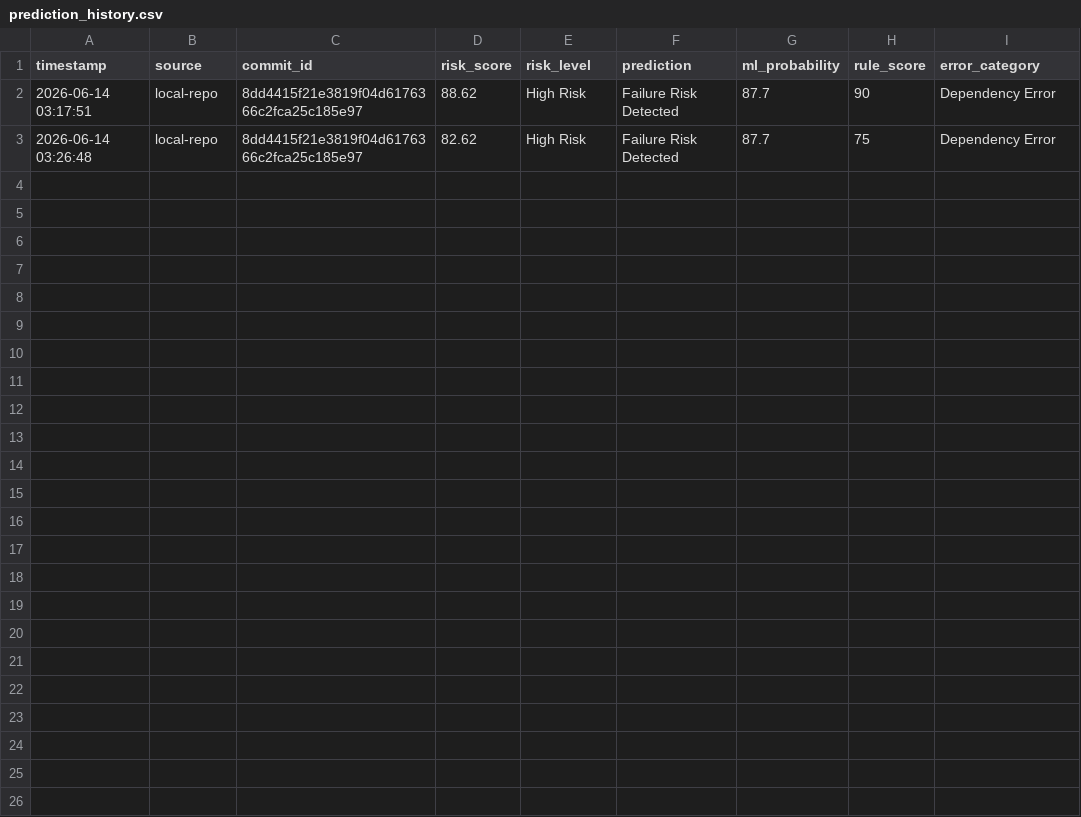
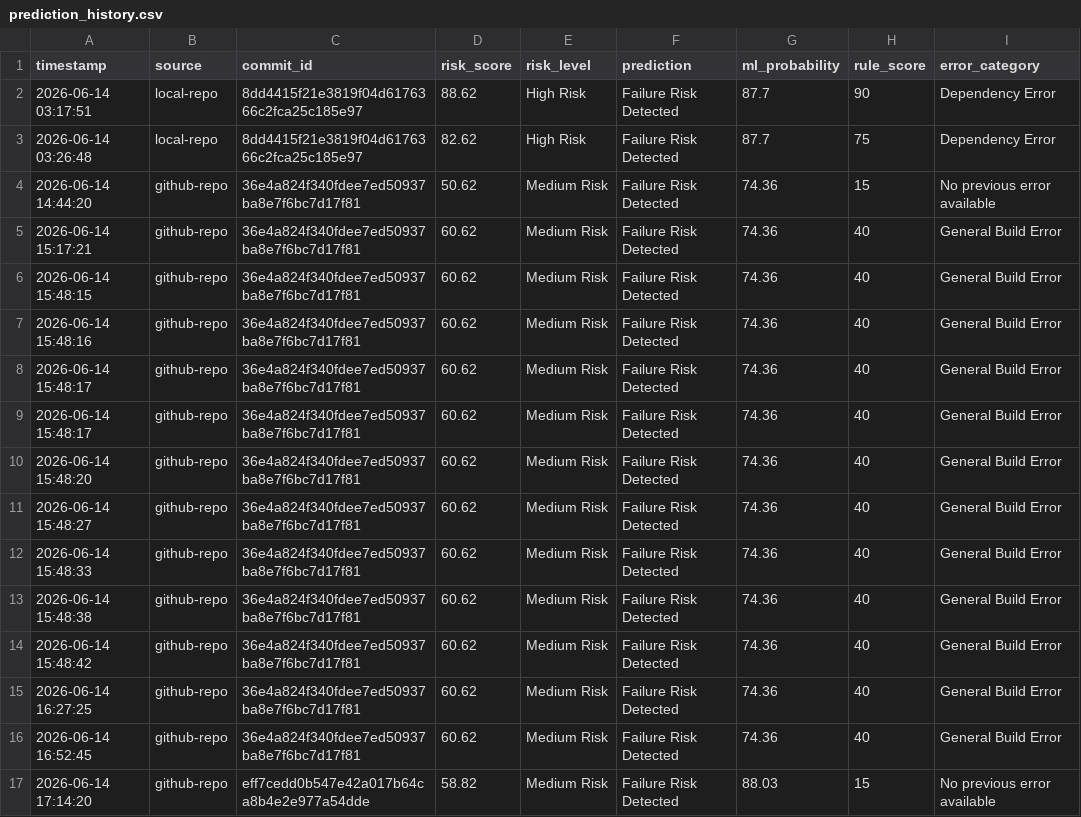
Before and after one commit to mhdshukry/CI-CD-Build-Failure-Prediction, a CSV file: history/prediction_history.csv, drawn as a sheet; the diff names each change by its address in the sheet, - before the commit and + after, or states it on an @@ line.

Commit message:
Add GitHub repo analysis and UI flow
Replace local repo analyzer with a GitHub-based analyzer and wire up a new connect/predict workflow. Added github_analyzer/repository_analyzer.py and switched api/main.py to use it (new endpoints: /connect-github-repo and /predict-connected-repo, updated Pydantic models, bumped API version to 7.0, return history size increased). Overhauled dashboard/index.html with new styles, GitHub connection UI, auto-fetched commit metrics, prediction output, post-build feedback form, history pagination, and client-side JS to handle connect → predict → submit feedback flow. Also added several post-build feedback rows to data/processed/post_build_feedback.csv and included related pyc updates.

```diff
--- a/history/prediction_history.csv
+++ b/history/prediction_history.csv
+row 4: 2026-06-14 14:44:20 | github-repo | 36e4a824f340fdee7ed50937ba8e7f6bc7d17f81 | 50.62 | Medium Risk | Failure Risk Detected | 74.36 | 15 | No previous error available
+row 5: 2026-06-14 15:17:21 | github-repo | 36e4a824f340fdee7ed50937ba8e7f6bc7d17f81 | 60.62 | Medium Risk | Failure Risk Detected | 74.36 | 40 | General Build Error
+row 6: 2026-06-14 15:48:15 | github-repo | 36e4a824f340fdee7ed50937ba8e7f6bc7d17f81 | 60.62 | Medium Risk | Failure Risk Detected | 74.36 | 40 | General Build Error
+row 7: 2026-06-14 15:48:16 | github-repo | 36e4a824f340fdee7ed50937ba8e7f6bc7d17f81 | 60.62 | Medium Risk | Failure Risk Detected | 74.36 | 40 | General Build Error
+row 8: 2026-06-14 15:48:17 | github-repo | 36e4a824f340fdee7ed50937ba8e7f6bc7d17f81 | 60.62 | Medium Risk | Failure Risk Detected | 74.36 | 40 | General Build Error
+row 9: 2026-06-14 15:48:17 | github-repo | 36e4a824f340fdee7ed50937ba8e7f6bc7d17f81 | 60.62 | Medium Risk | Failure Risk Detected | 74.36 | 40 | General Build Error
+row 10: 2026-06-14 15:48:20 | github-repo | 36e4a824f340fdee7ed50937ba8e7f6bc7d17f81 | 60.62 | Medium Risk | Failure Risk Detected | 74.36 | 40 | General Build Error
+row 11: 2026-06-14 15:48:27 | github-repo | 36e4a824f340fdee7ed50937ba8e7f6bc7d17f81 | 60.62 | Medium Risk | Failure Risk Detected | 74.36 | 40 | General Build Error
+row 12: 2026-06-14 15:48:33 | github-repo | 36e4a824f340fdee7ed50937ba8e7f6bc7d17f81 | 60.62 | Medium Risk | Failure Risk Detected | 74.36 | 40 | General Build Error
+row 13: 2026-06-14 15:48:38 | github-repo | 36e4a824f340fdee7ed50937ba8e7f6bc7d17f81 | 60.62 | Medium Risk | Failure Risk Detected | 74.36 | 40 | General Build Error
+row 14: 2026-06-14 15:48:42 | github-repo | 36e4a824f340fdee7ed50937ba8e7f6bc7d17f81 | 60.62 | Medium Risk | Failure Risk Detected | 74.36 | 40 | General Build Error
+row 15: 2026-06-14 16:27:25 | github-repo | 36e4a824f340fdee7ed50937ba8e7f6bc7d17f81 | 60.62 | Medium Risk | Failure Risk Detected | 74.36 | 40 | General Build Error
+row 16: 2026-06-14 16:52:45 | github-repo | 36e4a824f340fdee7ed50937ba8e7f6bc7d17f81 | 60.62 | Medium Risk | Failure Risk Detected | 74.36 | 40 | General Build Error
+row 17: 2026-06-14 17:14:20 | github-repo | eff7cedd0b547e42a017b64ca8b4e2e977a54dde | 58.82 | Medium Risk | Failure Risk Detected | 88.03 | 15 | No previous error available
```
Also changed, not shown: data/processed/post_build_feedback.csv, 4 other files.
